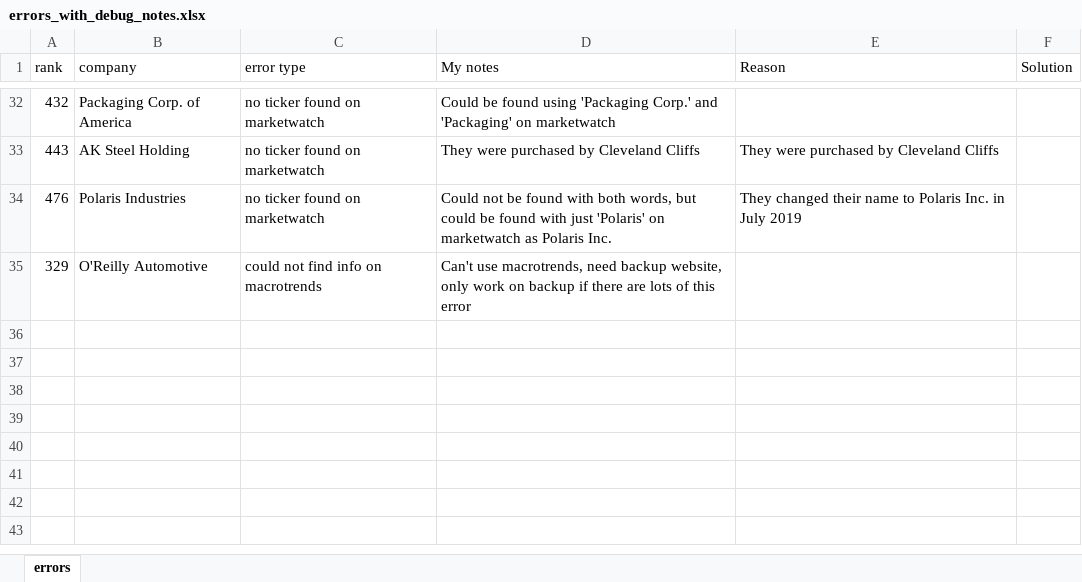
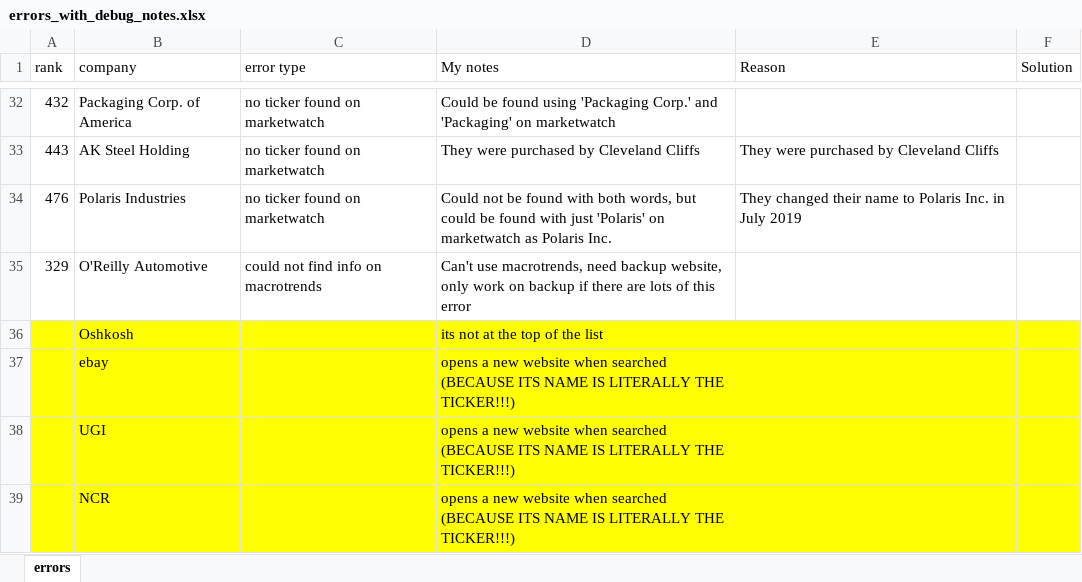
Before and after one commit to CarlsonCarlson/grahamBot, an Excel workbook: written_files/errors_with_debug_notes.xlsx, sheet errors, drawn as a sheet; only a part is shown, gaps mark what is left out; values as stored, in another font and other column widths than the file's, no borders; the diff covers the shown part only; the diff names each change by its address in the sheet, - before the commit and + after, or states it on an @@ line.

```diff
--- a/written_files/errors_with_debug_notes.xlsx (sheet errors)
+++ b/written_files/errors_with_debug_notes.xlsx (sheet errors)
+row 36:  | Oshkosh |  | its not at the top of the list
+row 37:  | ebay |  | opens a new website when searched (BECAUSE ITS NAME IS LITERALLY THE TICKER!!!)
+row 38:  | UGI |  | opens a new website when searched (BECAUSE ITS NAME IS LITERALLY THE TICKER!!!)
+row 39:  | NCR |  | opens a new website when searched (BECAUSE ITS NAME IS LITERALLY THE TICKER!!!)
```
Also changed, not shown: 24 edited cells and cell formats elsewhere in this sheet, 5 other files.
